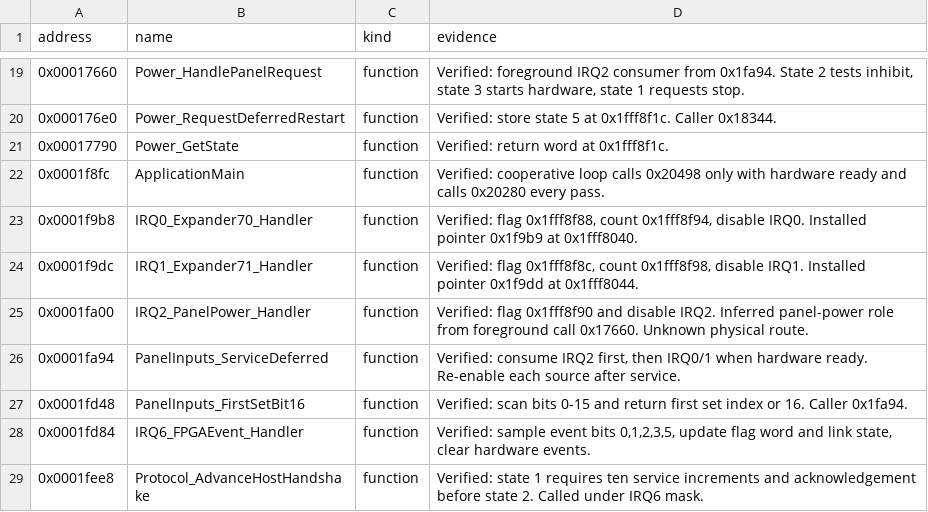
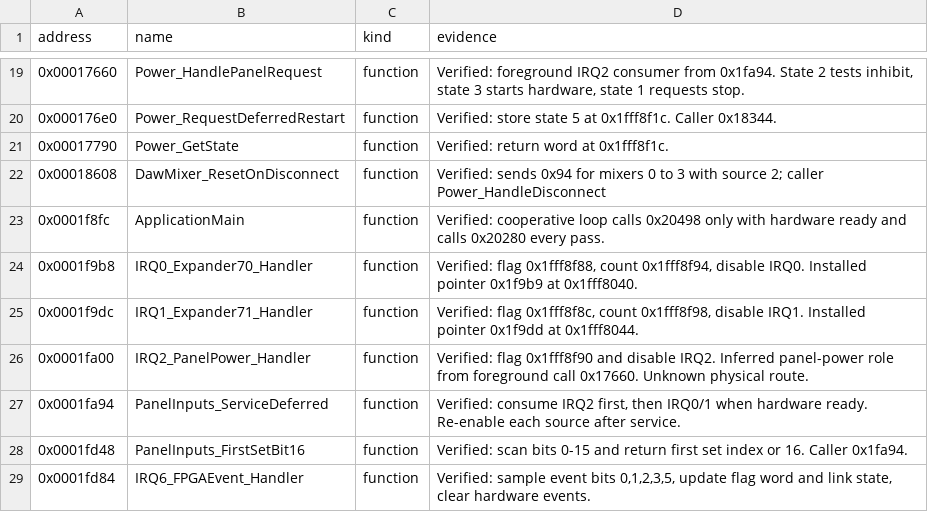
Before and after one commit to maxjustus/perigee, a TSV file: docs/firmware/names/psoc-scheduler.tsv, drawn as a sheet; only a part is shown, gaps mark what is left out; the shorter side is filled out with more unchanged rows.

```diff
--- a/docs/firmware/names/psoc-scheduler.tsv
+++ b/docs/firmware/names/psoc-scheduler.tsv
@@ -21,2 +21,3 @@ address	name	kind	evidence
 0x00017790	Power_GetState	function	Verified: return word at 0x1fff8f1c.
+0x00018608	DawMixer_ResetOnDisconnect	function	Verified: sends 0x94 for mixers 0 to 3 with source 2; caller Power_HandleDisconnect
 0x0001f8fc	ApplicationMain	function	Verified: cooperative loop calls 0x20498 only with hardware ready and calls 0x20280 every pass.
```
Also changed, not shown: docs/firmware/function-coverage.tsv, docs/firmware/names/psoc-audio.tsv, 4 other files.
